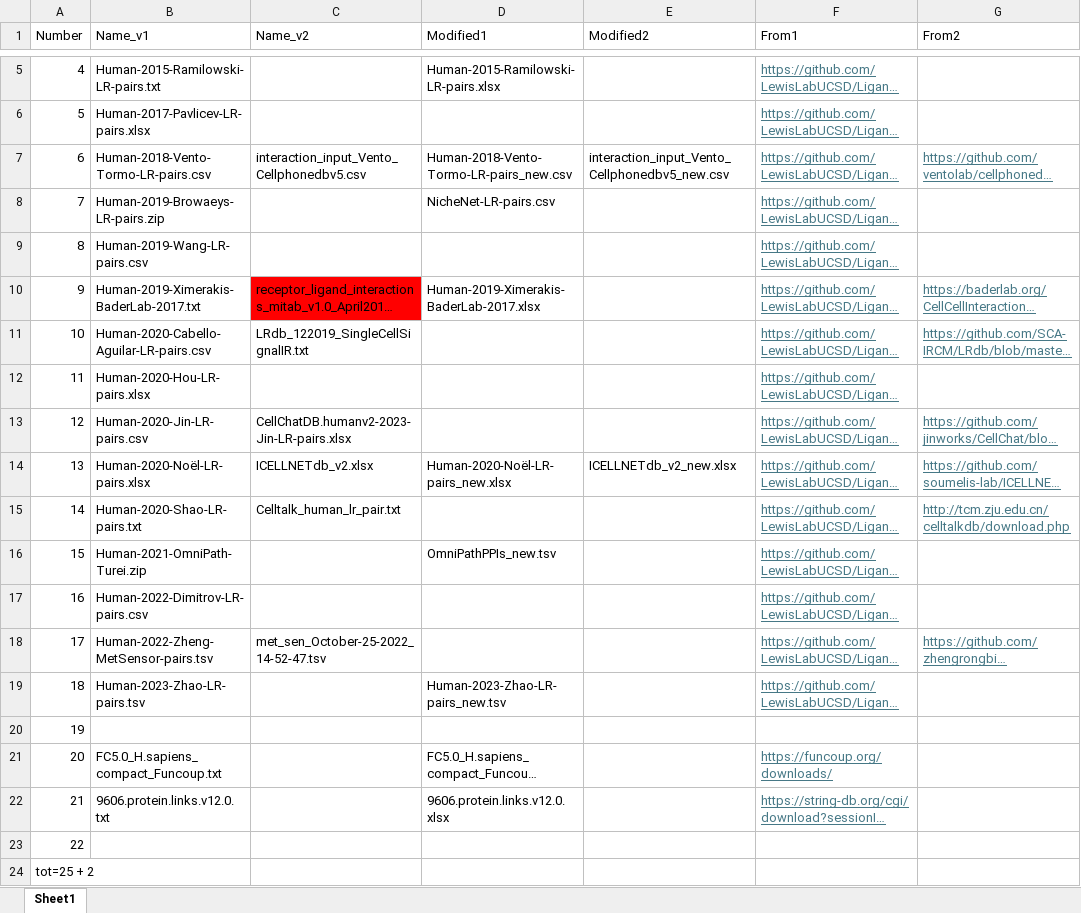
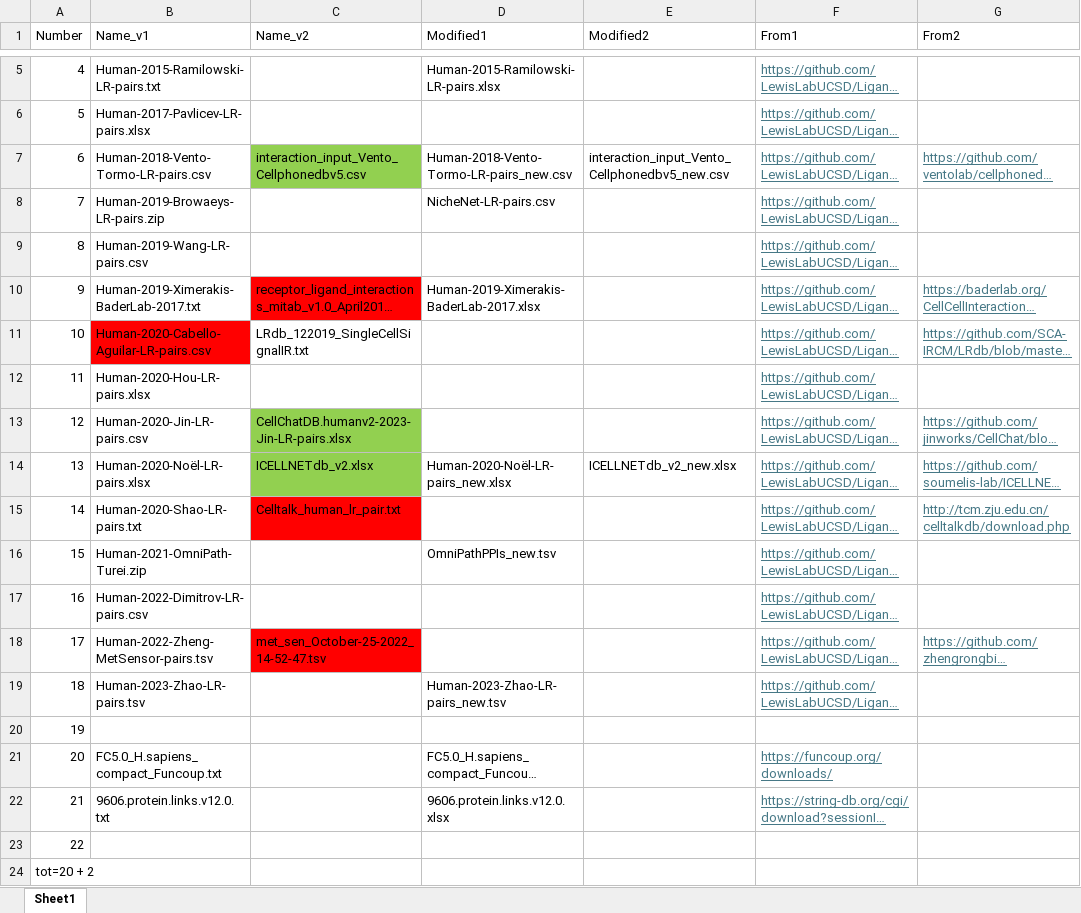
Before and after one commit to DiandraDaum/rlp_meta, an Excel workbook: data/lrp_data_legend.xlsx, sheet Sheet1, drawn as a sheet; only a part is shown, gaps mark what is left out; long unchanged cells end in …; values as stored, in another font and other column widths than the file's, no borders; the diff names each change by its address in the sheet, - before the commit and + after, or states it on an @@ line.

Commit message:
In red identical versions removed from input_files_for_db. In red kept.

```diff
--- a/data/lrp_data_legend.xlsx (sheet Sheet1)
+++ b/data/lrp_data_legend.xlsx (sheet Sheet1)
-C7 fill: none
+C7 fill: #92D050
-B11 fill: none
+B11 fill: #FF0000
-C13:C14 fill: none
+C13:C14 fill: #92D050
-C15 fill: none
+C15 fill: #FF0000
-C18 fill: none
+C18 fill: #FF0000
-A24 (Number): tot=25 + 2
+A24 (Number): tot=20 + 2
```
